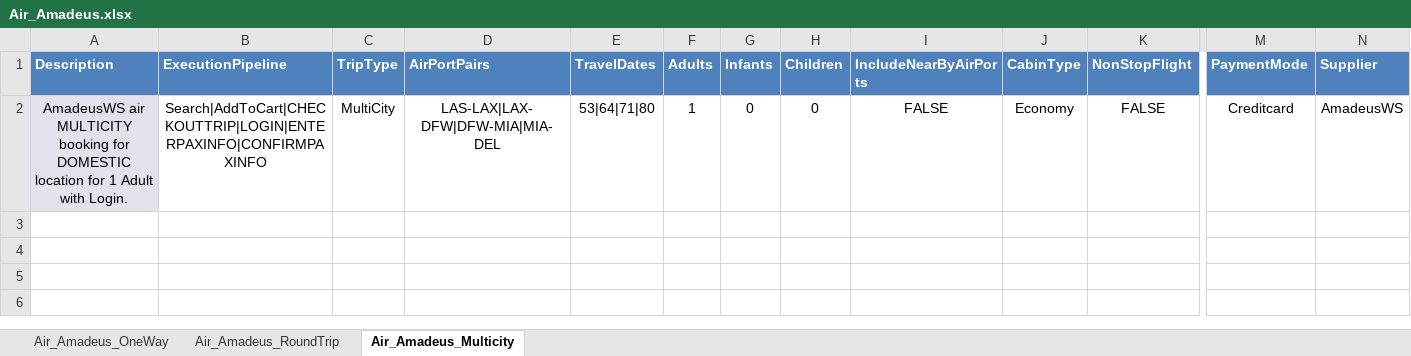
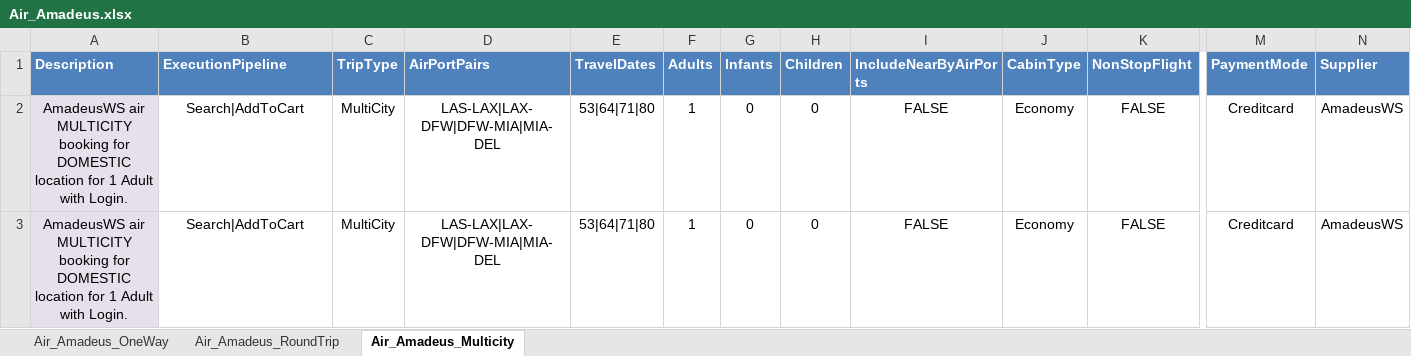
Before and after one commit to varun1308/rovia-automation, an Excel workbook: Rovia.UI.Automation.Tests/DataSheet/Air/Air_Amadeus.xlsx, sheet Air_Amadeus_Multicity, drawn as a sheet; only a part is shown, gaps mark what is left out; values as stored, in another font and other column widths than the file's, no borders; table styles not drawn; rows hold the shown columns only; the diff names each change by its address in the sheet, - before the commit and + after, or states it on an @@ line.

```diff
--- a/Rovia.UI.Automation.Tests/DataSheet/Air/Air_Amadeus.xlsx (sheet Air_Amadeus_Multicity)
+++ b/Rovia.UI.Automation.Tests/DataSheet/Air/Air_Amadeus.xlsx (sheet Air_Amadeus_Multicity)
-B2 (ExecutionPipeline): Search|AddToCart|CHECKOUTTRIP|LOGIN|ENTERPAXINFO|CONFIRMPAXINFO
+B2 (ExecutionPipeline): Search|AddToCart
+row 3: AmadeusWS air MULTICITY booking for DOMESTIC location for 1 Adult with Login. | Search|AddToCart | MultiCity | LAS-LAX|LAX-DFW|DFW-MIA|MIA-DEL | 53|64|71|80 | 1 | 0 | 0 | FALSE | Economy | FALSE | Creditcard | AmadeusWS
```
Also changed, not shown: sheet Air_Amadeus_OneWay, sheet Air_Amadeus_RoundTrip, 6 other files.
